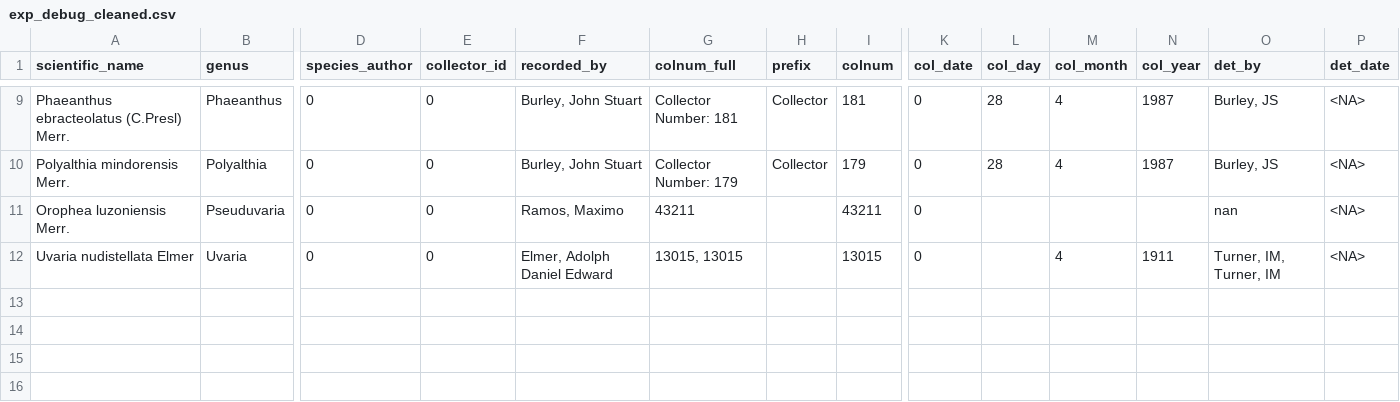
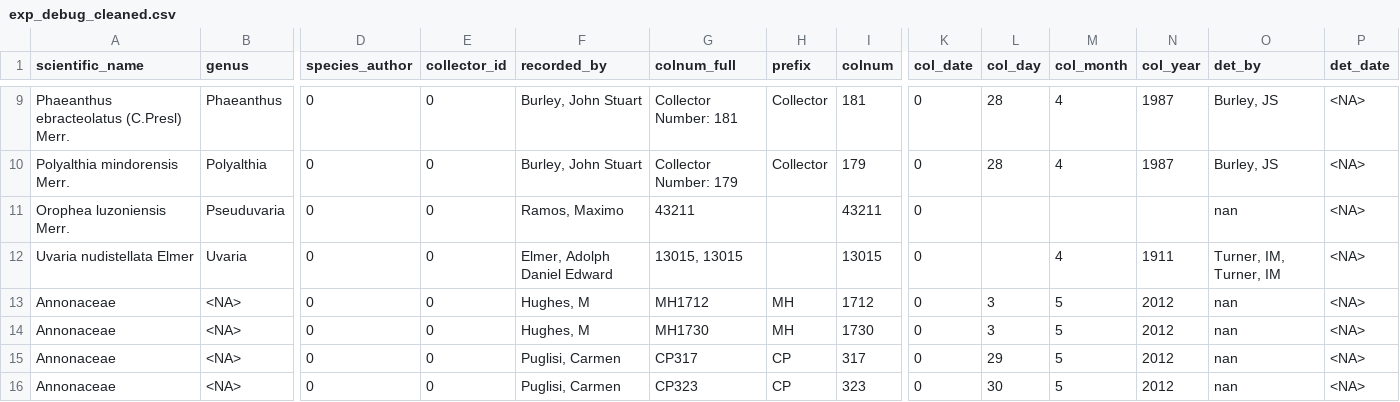
Before and after one commit to SJStreiff/share_DB_WIP, a CSV file: 2_data_out/exp_debug_cleaned.csv, drawn as a sheet; only a part is shown, gaps mark what is left out; rows hold the shown columns only; the diff names each change by its address in the sheet, - before the commit and + after, or states it on an @@ line.

```diff
--- a/2_data_out/exp_debug_cleaned.csv
+++ b/2_data_out/exp_debug_cleaned.csv
+row 13: Annonaceae | <NA> | 0 | 0 | Hughes, M | MH1712 | MH | 1712 | 0 | 3 | 5 | 2012 | nan | <NA>
+row 14: Annonaceae | <NA> | 0 | 0 | Hughes, M | MH1730 | MH | 1730 | 0 | 3 | 5 | 2012 | nan | <NA>
+row 15: Annonaceae | <NA> | 0 | 0 | Puglisi, Carmen | CP317 | CP | 317 | 0 | 29 | 5 | 2012 | nan | <NA>
+row 16: Annonaceae | <NA> | 0 | 0 | Puglisi, Carmen | CP323 | CP | 323 | 0 | 30 | 5 | 2012 | nan | <NA>
```
Also changed, not shown: 1a_WIP/TO_CHECK_Integrating__coordinates_to_combine.csv, 1a_WIP/TO_CHECK_Integrating_coordinate_issues.csv, 19 other files.
